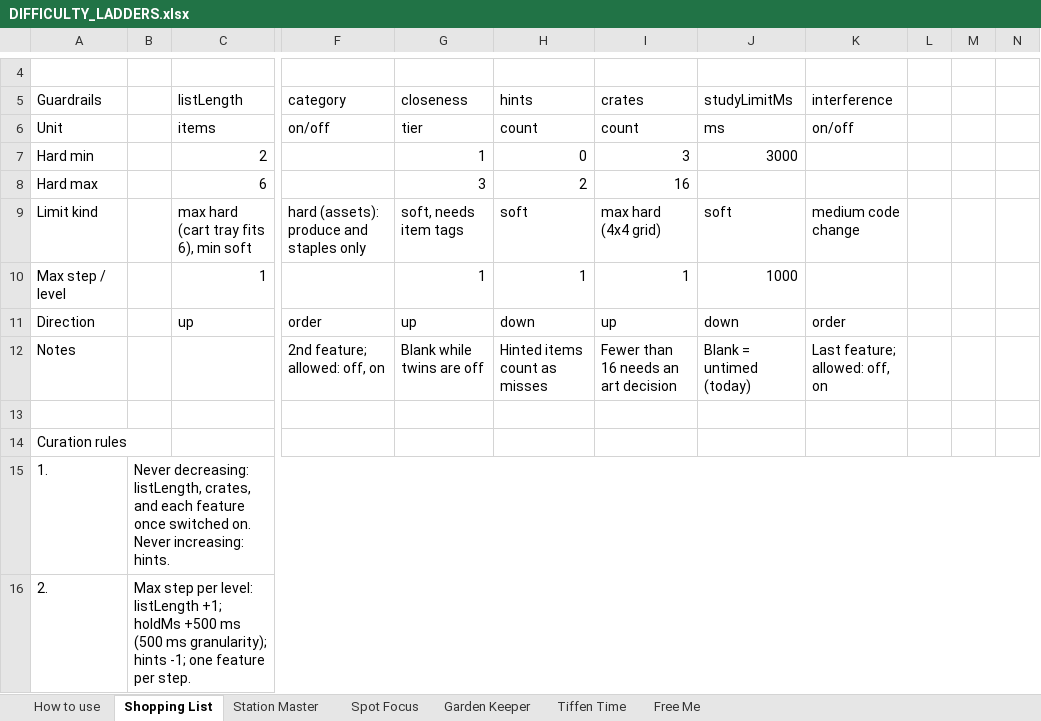
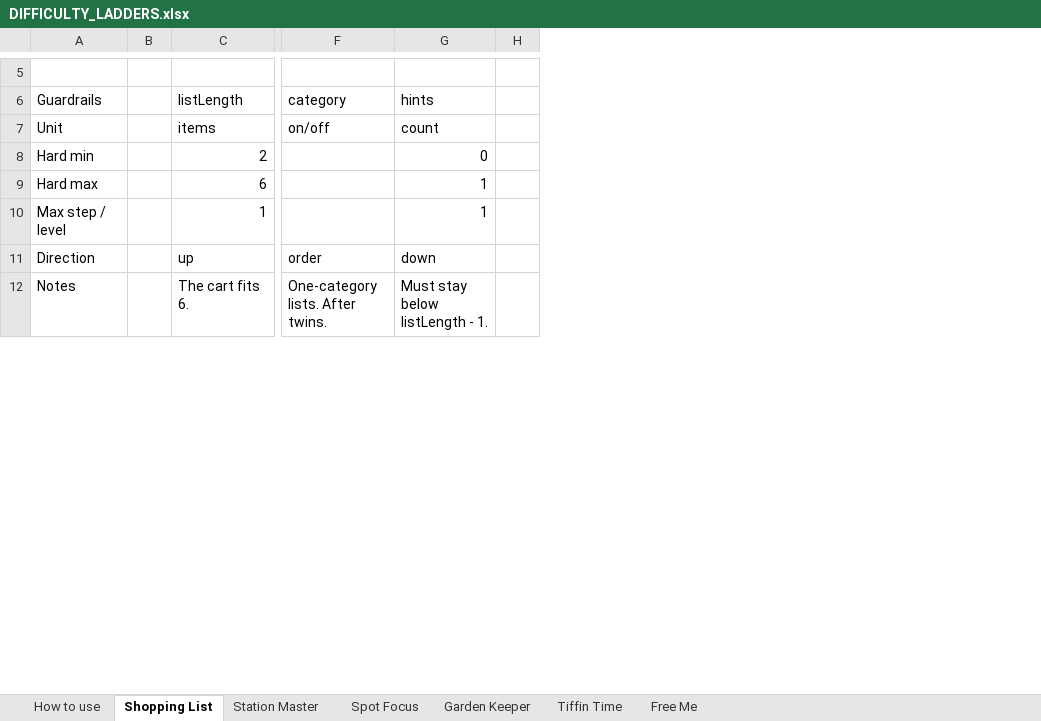
Before and after one commit to DeveloperXarpie/rapha-rx, an Excel workbook: docs/redesign-v2/DIFFICULTY_LADDERS.xlsx, sheet Shopping List, drawn as a sheet; only a part is shown, gaps mark what is left out; values as stored, in another font and other column widths than the file's, no cell formats; conditional formats not drawn; removed rows and columns are numbered as before the commit, all else as after; rows hold the shown columns only; the diff covers the shown part only; the diff names each change by its address in the sheet, - before the commit and + after, or states it on an @@ line.

Commit message:
feat(v2): ladder spreadsheet importer; verification list for 2026-11-23
v1.42.0, plan 3b part 2 (docs/superpowers/plans/2026-11-23-redesign-v2-ladder-sheet-importer.md).

DIFFICULTY_LADDERS.xlsx is the source of the ladder anchors again
(DIFFICULTY_RULES 1.1):
- npm run ladders:import reads the sheet into
  src/lib/ladders/anchors.generated.ts, runs the ladder tests and refreshes
  the sheet's filled rows. It refuses, naming each problem, on an unreadable
  cell, a missing first or last anchor, or a filled row edited without
  setting its Source to owner.
- npm run ladders:export rebuilds the Shopping List, Spot Focus and Tiffin
  Time tabs with today's columns. Station Master, Garden Keeper and Free Me
  are left as they were.
- Each row's Source is owner, claude or filled. Filled rows are judged
  against the last import, so a new anchor does not make its neighbours look
  edited.
- The layout and import rules are in src/lib/ladders/sheet.ts, tested.
  New dev dependencies: exceljs and tsx.

No ladder value changes; the round trip reproduces today's anchors.

Also adds docs/redesign-v2/2026-11-23_verification-list.md, covering
everything built today (v1.40.0 to v1.42.0) for the user's check, and
updates the progress doc.

```diff
--- a/docs/redesign-v2/DIFFICULTY_LADDERS.xlsx (sheet Shopping List)
+++ b/docs/redesign-v2/DIFFICULTY_LADDERS.xlsx (sheet Shopping List)
-sheet tab: Tiffen Time
+sheet tab: Tiffin Time
-column B, empty
+column B, empty
-column G (closeness), rows 6-8: tier | 1 | 3; rows 10-11: 1 | up
-column I (crates), rows 6-8: count | 3 | 16; rows 10-11: 1 | up
-column J (studyLimitMs), rows 6-7: ms | 3000; rows 10-11: 1000 | down
-column K (interference), row 6: on/off; row 11: order
-column L, empty
-column M, empty
-column N, empty
+column H, empty
@@ column A (Guardrails) renumbered between rows 2 and 45 @@
-G9 (hints): 2
+G9 (hints): 1
-row 9: Limit kind |  | max hard (cart tray fits 6), min soft | hard (assets): produce and staples only | soft, needs item tags | soft | max hard (4x4 grid) | soft | medium code change
-row 12: Notes |  |  | 2nd feature; allowed: off, on | Blank while twins are off | Hinted items count as misses | Fewer than 16 needs an art decision | Blank = untimed (today) | Last feature; allowed: off, on
-row 12: (empty)
+row 12: Notes |  | The cart fits 6. | One-category lists. After twins. | Must stay below listLength - 1.
@@ row 14 moved to row 1: Shopping List (market-memory) @@
-row 15: 1. | Never decreasing: listLength, crates, and each feature once switched on. Never increasing: hints.
-row 16: 2. | Max step per level: listLength +1; holdMs +500 ms (500 ms granularity); hints -1; one feature per step.
```
Also changed, not shown: 19 added rows, 12 removed rows and 2 edited cells elsewhere in this sheet, sheet Tiffin Time, sheet Spot Focus, sheet How to use, cell formats, 16 other files.
